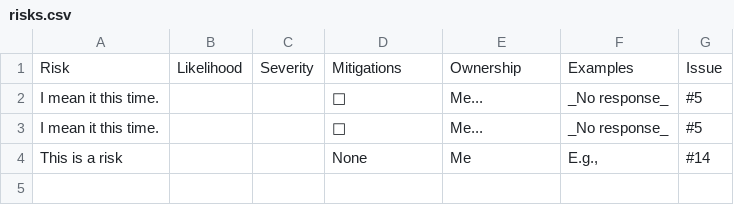
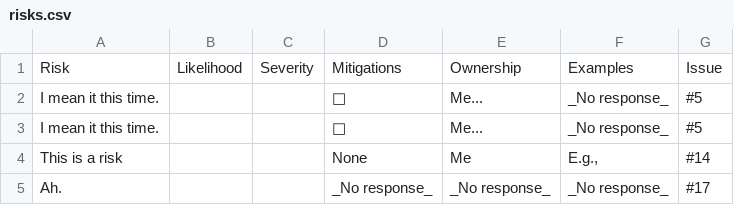
Before and after one commit to jshng-glasgow/SSI-Responsible-AI-Risk-Register, a CSV file: register/risks.csv, drawn as a sheet; the diff names each change by its address in the sheet, - before the commit and + after, or states it on an @@ line.

```diff
--- a/register/risks.csv
+++ b/register/risks.csv
+row 5: Ah. |  |  | _No response_ | _No response_ | _No response_ | #17
```
